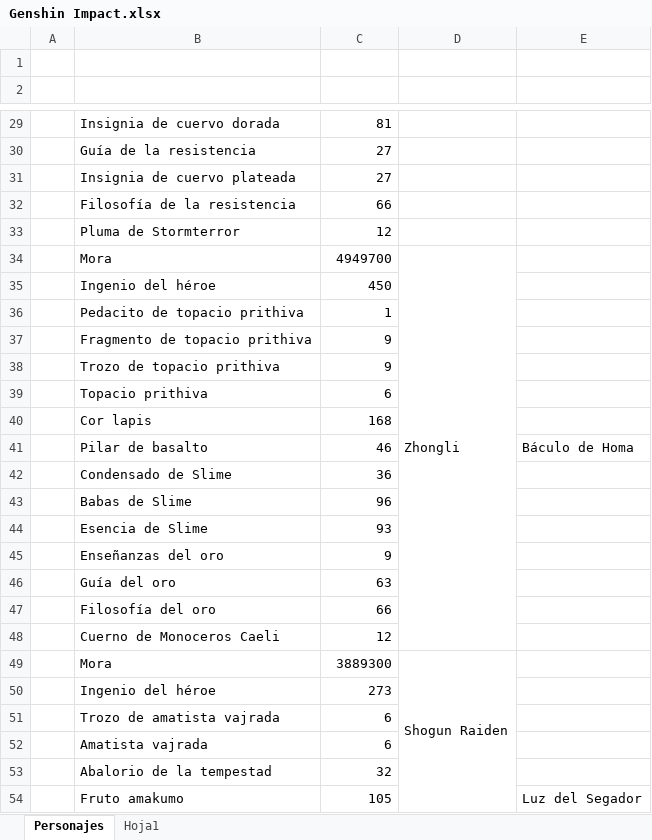
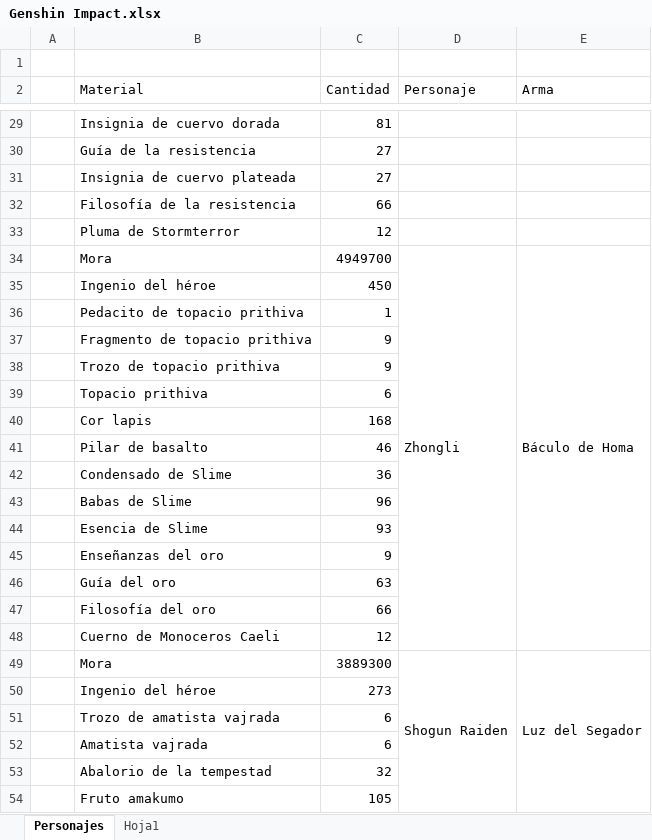
Before and after one commit to Giovanni-Alonso-Torres/Archivos_publicos, an Excel workbook: Genshin Impact.xlsx, sheet Personajes, drawn as a sheet; only a part is shown, gaps mark what is left out; values as stored, in another font and other column widths than the file's, no cell formats; table styles not drawn; the diff covers the shown part only; the diff names each change by its address in the sheet, - before the commit and + after, or states it on an @@ line.

```diff
--- a/Genshin Impact.xlsx (sheet Personajes)
+++ b/Genshin Impact.xlsx (sheet Personajes)
-row 2: (empty)
+row 2:  | Material | Cantidad | Personaje | Arma
-E34 (Arma): (empty)
+E34 (Arma): Báculo de Homa
+E34:E48 merged
-E41 (Arma): Báculo de Homa
+E41 (Arma): (empty)
-E49 (Arma): (empty)
+E49 (Arma): Luz del Segador
+E49:E59 merged
-E54 (Arma): Luz del Segador
+E54 (Arma): (empty)
```
Also changed, not shown: 35 edited cells and merged cells elsewhere in this sheet, cell formats, 16 other files.
